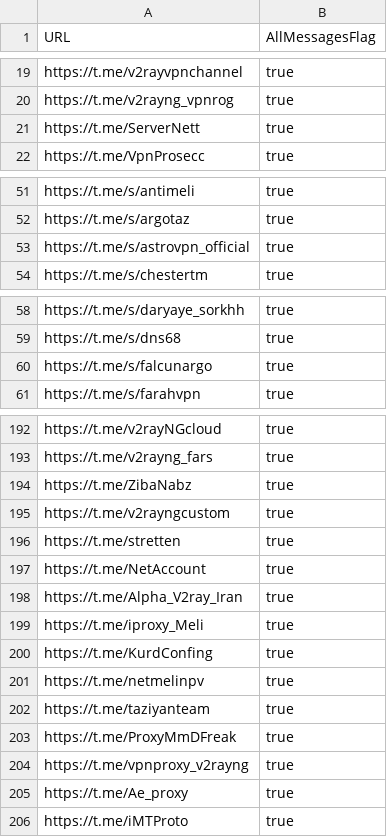
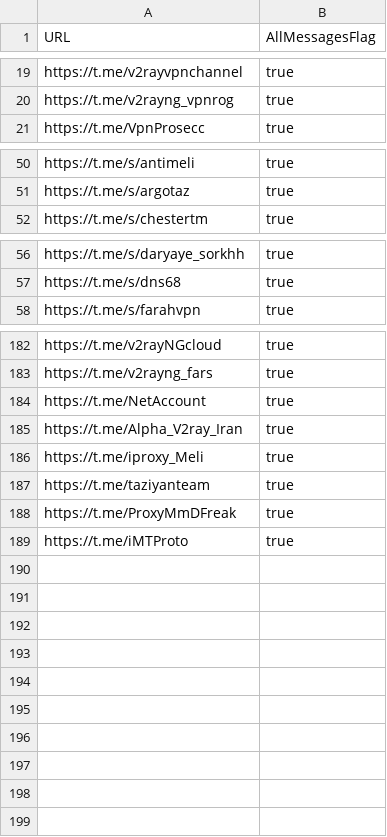
Before and after one commit to sakha1370/V2rayCollector, a CSV file: channels.csv, drawn as a sheet; only a part is shown, gaps mark what is left out; the diff covers the shown part only.

```diff
--- a/channels.csv
+++ b/channels.csv
@@ -20,3 +20,2 @@ https://t.me/v2rayvpnchannel,true
 https://t.me/v2rayng_vpnrog,true
-https://t.me/ServerNett,true
 https://t.me/VpnProsecc,true
@@ -52,3 +51,2 @@ https://t.me/s/antimeli,true
 https://t.me/s/argotaz,true
-https://t.me/s/astrovpn_official,true
 https://t.me/s/chestertm,true
@@ -59,3 +57,2 @@ https://t.me/s/daryaye_sorkhh,true
 https://t.me/s/dns68,true
-https://t.me/s/falcunargo,true
 https://t.me/s/farahvpn,true
@@ -193,5 +183,2 @@ https://t.me/v2rayNGcloud,true
 https://t.me/v2rayng_fars,true
-https://t.me/ZibaNabz,true
-https://t.me/v2rayngcustom,true
-https://t.me/stretten,true
 https://t.me/NetAccount,true
@@ -199,8 +186,4 @@ https://t.me/Alpha_V2ray_Iran,true
 https://t.me/iproxy_Meli,true
-https://t.me/KurdConfing,true
-https://t.me/netmelinpv,true
 https://t.me/taziyanteam,true
 https://t.me/ProxyMmDFreak,true
-https://t.me/vpnproxy_v2rayng,true
-https://t.me/Ae_proxy,true
 https://t.me/iMTProto,true
```
Also changed, not shown: 7 removed rows elsewhere in this file, 9 other files.
